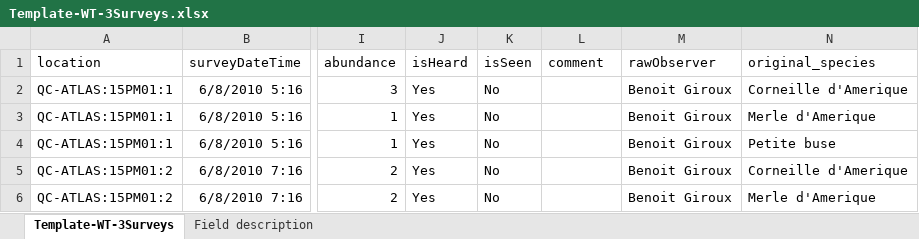
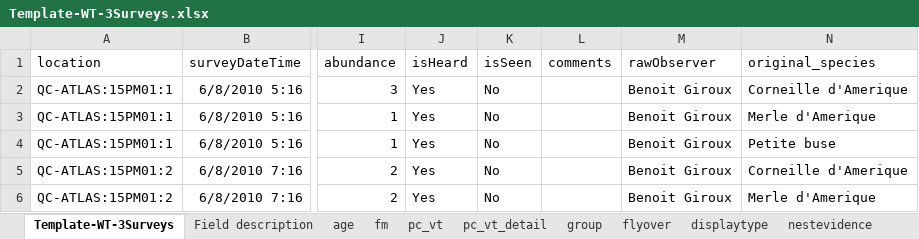
Before and after one commit to borealbirds/WildTrax-dataHarmonization, an Excel workbook: template/Template-WT-3Surveys.xlsx, sheet Template-WT-3Surveys, drawn as a sheet; only a part is shown, gaps mark what is left out; values as stored, in another font and other column widths than the file's, no borders; the diff names each change by its address in the sheet, - before the commit and + after, or states it on an @@ line.

```diff
--- a/template/Template-WT-3Surveys.xlsx (sheet Template-WT-3Surveys)
+++ b/template/Template-WT-3Surveys.xlsx (sheet Template-WT-3Surveys)
+sheet tab: age
+sheet tab: fm
+sheet tab: pc_vt
+sheet tab: pc_vt_detail
+sheet tab: group
+sheet tab: flyover
+sheet tab: displaytype
+sheet tab: nestevidence
-L1: comment
+L1: comments
```
Also changed, not shown: sheet Field description, other sheet tabs, 15 other files.
